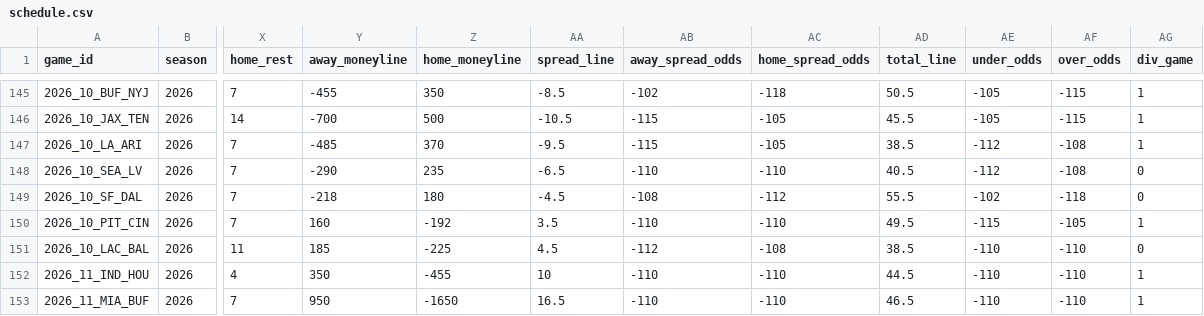
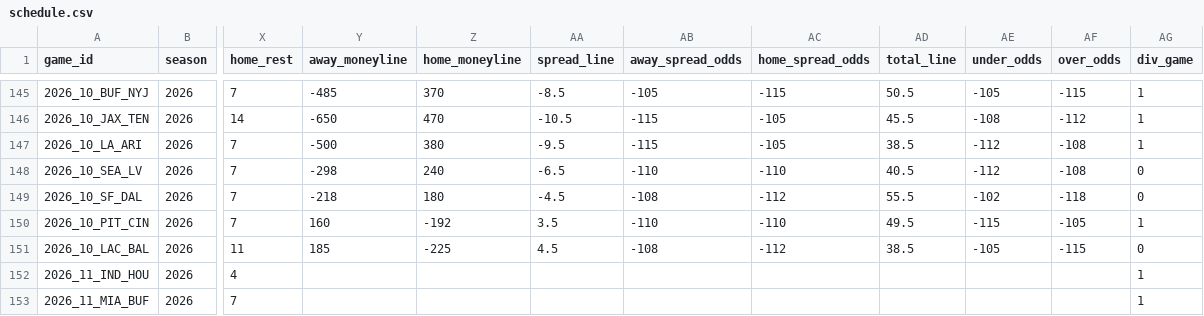
Before and after one commit to zcathey/MLB-totals, a CSV file: nfl/data/schedule.csv, drawn as a sheet; only a part is shown, gaps mark what is left out; the diff covers the shown part only; the diff names each change by its address in the sheet, - before the commit and + after, or states it on an @@ line.

```diff
--- a/nfl/data/schedule.csv
+++ b/nfl/data/schedule.csv
-Y145 (away_moneyline): -455
+Y145 (away_moneyline): -485
-Z145 (home_moneyline): 350
+Z145 (home_moneyline): 370
-AB145 (away_spread_odds): -102
+AB145 (away_spread_odds): -105
-AC145 (home_spread_odds): -118
+AC145 (home_spread_odds): -115
-Y146 (away_moneyline): -700
+Y146 (away_moneyline): -650
-Z146 (home_moneyline): 500
+Z146 (home_moneyline): 470
-AE146 (under_odds): -105
+AE146 (under_odds): -108
-AF146 (over_odds): -115
+AF146 (over_odds): -112
-Y147 (away_moneyline): -485
+Y147 (away_moneyline): -500
-Z147 (home_moneyline): 370
+Z147 (home_moneyline): 380
-Y148 (away_moneyline): -290
+Y148 (away_moneyline): -298
-Z148 (home_moneyline): 235
+Z148 (home_moneyline): 240
-AB151 (away_spread_odds): -112
+AB151 (away_spread_odds): -108
-AC151 (home_spread_odds): -108
+AC151 (home_spread_odds): -112
-AE151 (under_odds): -110
+AE151 (under_odds): -105
-AF151 (over_odds): -110
+AF151 (over_odds): -115
-Y152 (away_moneyline): 350
+Y152 (away_moneyline): (empty)
-Z152 (home_moneyline): -455
+Z152 (home_moneyline): (empty)
-AA152 (spread_line): 10
+AA152 (spread_line): (empty)
-AB152:AB153 (away_spread_odds): -110
+AB152:AB153 (away_spread_odds): (empty)
-AC152:AC153 (home_spread_odds): -110
+AC152:AC153 (home_spread_odds): (empty)
-AD152 (total_line): 44.5
+AD152 (total_line): (empty)
-AE152:AE153 (under_odds): -110
+AE152:AE153 (under_odds): (empty)
-AF152:AF153 (over_odds): -110
+AF152:AF153 (over_odds): (empty)
-Y153 (away_moneyline): 950
+Y153 (away_moneyline): (empty)
-Z153 (home_moneyline): -1650
+Z153 (home_moneyline): (empty)
-AA153 (spread_line): 16.5
+AA153 (spread_line): (empty)
-AD153 (total_line): 46.5
+AD153 (total_line): (empty)
```
Also changed, not shown: 110 edited cells elsewhere in this file, 4 other files.
